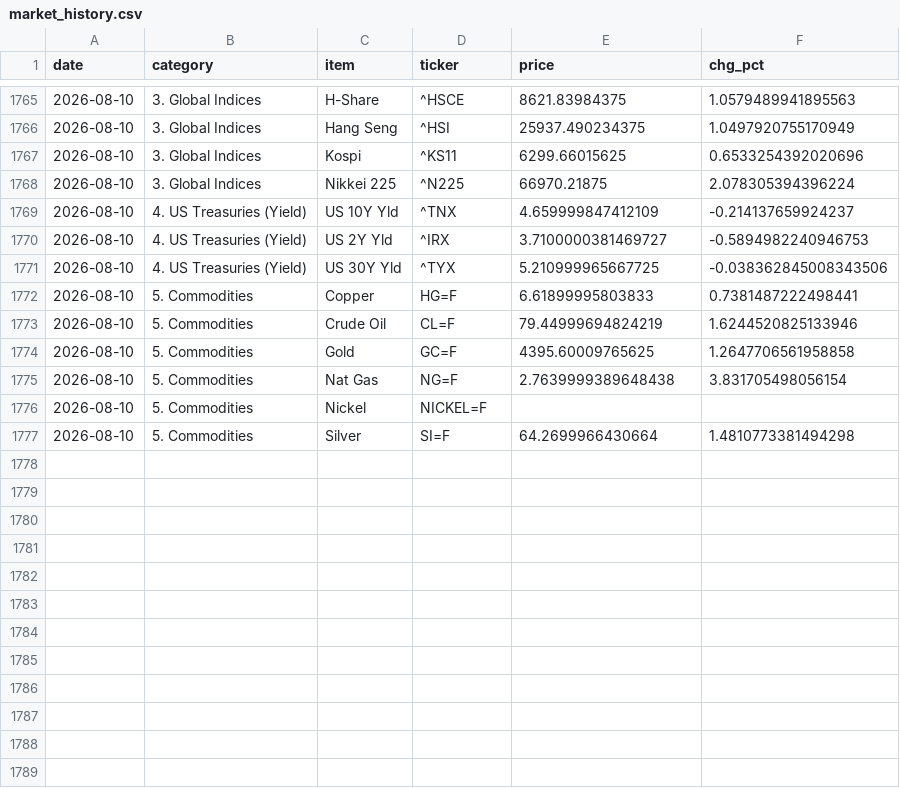
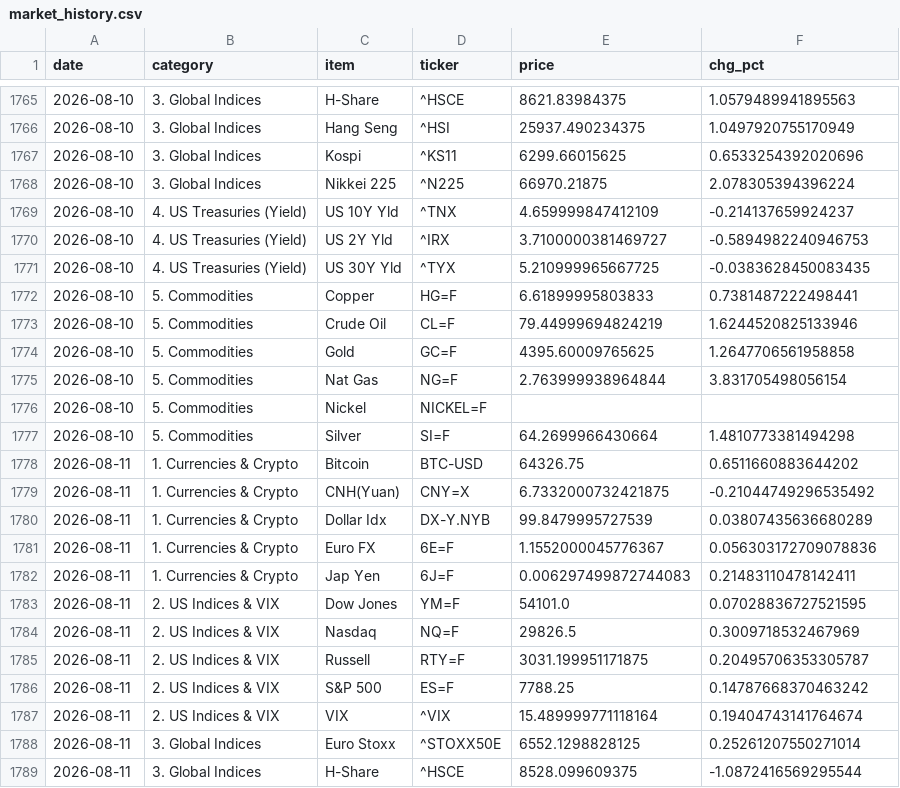
Before and after one commit to hyobot/niceweather, a CSV file: data/market_history.csv, drawn as a sheet; only a part is shown, gaps mark what is left out; the diff covers the shown part only.

Commit message:
Update market history

```diff
--- a/data/market_history.csv
+++ b/data/market_history.csv
@@ -1770,3 +1770,3 @@
 2026-08-10,4. US Treasuries (Yield),US 2Y Yld,^IRX,3.7100000381469727,-0.5894982240946753
-2026-08-10,4. US Treasuries (Yield),US 30Y Yld,^TYX,5.210999965667725,-0.038362845008343506
+2026-08-10,4. US Treasuries (Yield),US 30Y Yld,^TYX,5.210999965667725,-0.0383628450083435
 2026-08-10,5. Commodities,Copper,HG=F,6.61899995803833,0.7381487222498441
@@ -1774,4 +1774,16 @@
 2026-08-10,5. Commodities,Gold,GC=F,4395.60009765625,1.2647706561958858
-2026-08-10,5. Commodities,Nat Gas,NG=F,2.7639999389648438,3.831705498056154
+2026-08-10,5. Commodities,Nat Gas,NG=F,2.763999938964844,3.831705498056154
 2026-08-10,5. Commodities,Nickel,NICKEL=F,,
 2026-08-10,5. Commodities,Silver,SI=F,64.2699966430664,1.4810773381494298
+2026-08-11,1. Currencies & Crypto,Bitcoin,BTC-USD,64326.75,0.6511660883644202
+2026-08-11,1. Currencies & Crypto,CNH(Yuan),CNY=X,6.7332000732421875,-0.21044749296535492
+2026-08-11,1. Currencies & Crypto,Dollar Idx,DX-Y.NYB,99.8479995727539,0.03807435636680289
+2026-08-11,1. Currencies & Crypto,Euro FX,6E=F,1.1552000045776367,0.056303172709078836
+2026-08-11,1. Currencies & Crypto,Jap Yen,6J=F,0.006297499872744083,0.21483110478142411
+2026-08-11,2. US Indices & VIX,Dow Jones,YM=F,54101.0,0.07028836727521595
+2026-08-11,2. US Indices & VIX,Nasdaq,NQ=F,29826.5,0.3009718532467969
+2026-08-11,2. US Indices & VIX,Russell,RTY=F,3031.199951171875,0.20495706353305787
+2026-08-11,2. US Indices & VIX,S&P 500,ES=F,7788.25,0.14787668370463242
+2026-08-11,2. US Indices & VIX,VIX,^VIX,15.489999771118164,0.19404743141764674
+2026-08-11,3. Global Indices,Euro Stoxx,^STOXX50E,6552.1298828125,0.25261207550271014
+2026-08-11,3. Global Indices,H-Share,^HSCE,8528.099609375,-1.0872416569295544
```
Also changed, not shown: 12 added rows and 12 edited cells elsewhere in this file, data/dashboard_history.csv.
